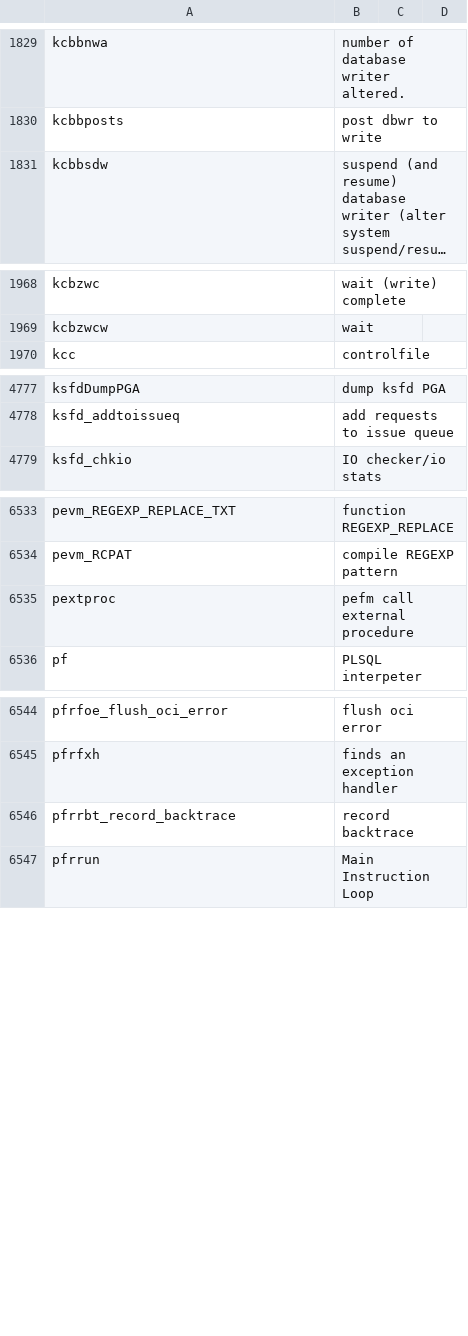
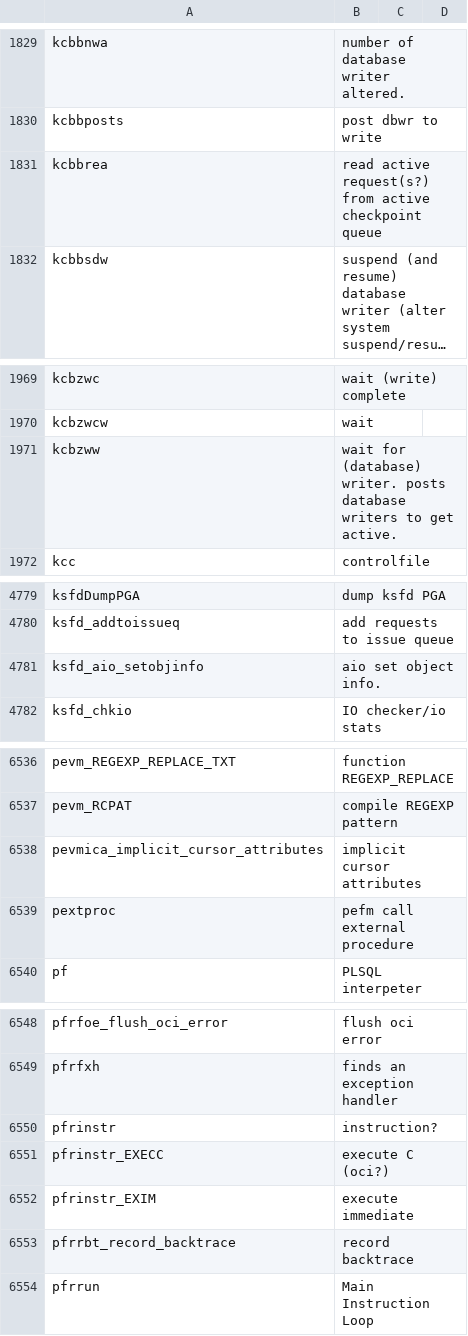
Before and after one commit to skoehler-soocs/ora_db_func_anno, a CSV file: functions.csv, drawn as a sheet; only a part is shown, gaps mark what is left out; long unchanged cells end in …; the diff names each change by its address in the sheet, - before the commit and + after, or states it on an @@ line.

Commit message:
kcb and plsql

```diff
--- a/functions.csv
+++ b/functions.csv
+row 1831: kcbbrea | read active request(s?) from active checkpoint queue
+row 1971: kcbzww | wait for (database) writer. posts database writers to get active.
+row 4781: ksfd_aio_setobjinfo | aio set object info.
+row 6538: pevmica_implicit_cursor_attributes | implicit cursor attributes
+row 6550: pfrinstr | instruction?
+row 6551: pfrinstr_EXECC | execute C (oci?)
+row 6552: pfrinstr_EXIM | execute immediate
```
